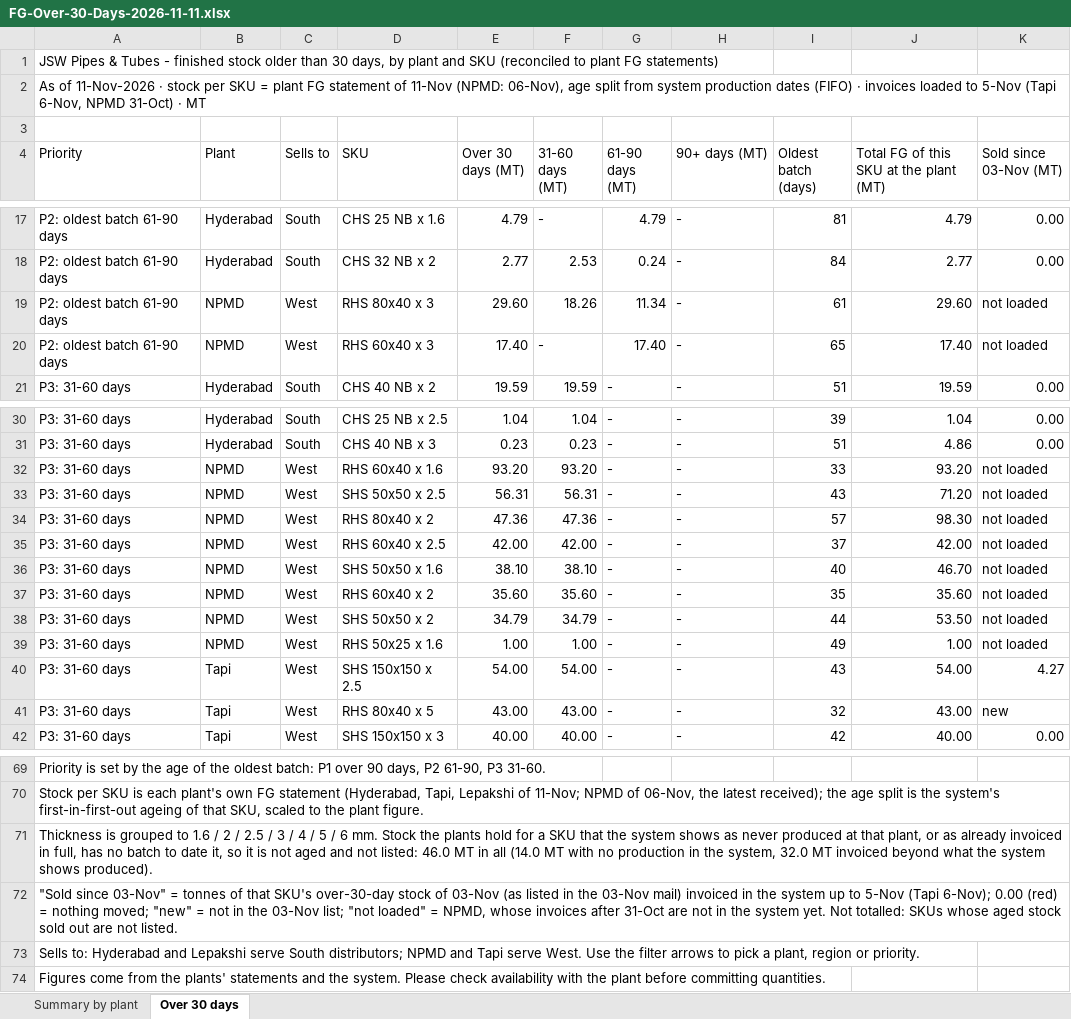
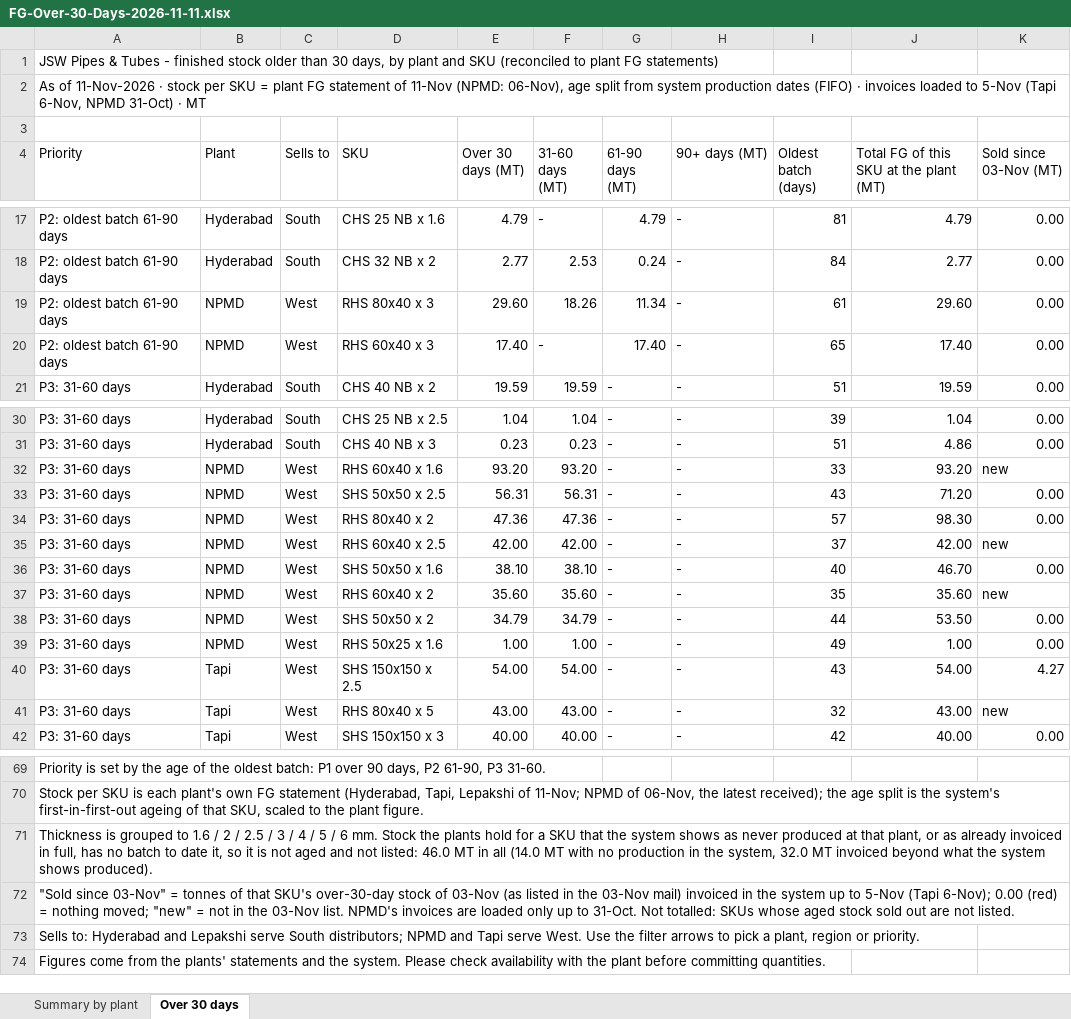
Before and after one commit to PB-TMT-ai/jsw-pipes-inventory, an Excel workbook: reports/FG-Over-30-Days-2026-11-11.xlsx, sheet Over 30 days, drawn as a sheet; only a part is shown, gaps mark what is left out; values as stored, in another font and other column widths than the file's, no cell formats; charts and pictures not drawn; the diff names each change by its address in the sheet, - before the commit and + after, or states it on an @@ line.

```diff
--- a/reports/FG-Over-30-Days-2026-11-11.xlsx (sheet Over 30 days)
+++ b/reports/FG-Over-30-Days-2026-11-11.xlsx (sheet Over 30 days)
-K19:K20 (Sold since 03-Nov (MT)): not loaded
+K19:K20 (Sold since 03-Nov (MT)): 0.00
-K32 (Sold since 03-Nov (MT)): not loaded
+K32 (Sold since 03-Nov (MT)): new
-K33:K34 (Sold since 03-Nov (MT)): not loaded
+K33:K34 (Sold since 03-Nov (MT)): 0.00
-K35 (Sold since 03-Nov (MT)): not loaded
+K35 (Sold since 03-Nov (MT)): new
-K36 (Sold since 03-Nov (MT)): not loaded
+K36 (Sold since 03-Nov (MT)): 0.00
-K37 (Sold since 03-Nov (MT)): not loaded
+K37 (Sold since 03-Nov (MT)): new
-K38:K39 (Sold since 03-Nov (MT)): not loaded
+K38:K39 (Sold since 03-Nov (MT)): 0.00
-A72 (Priority): …the 03-Nov list; "not loaded" = NPMD, whose invoices after 31-Oct are not in the system yet. Not totalled:…
+A72 (Priority): …the 03-Nov list. NPMD's invoices are loaded only up to 31-Oct. Not totalled:…
```
Also changed, not shown: sheet Summary by plant, cell formats, 1 other file.
